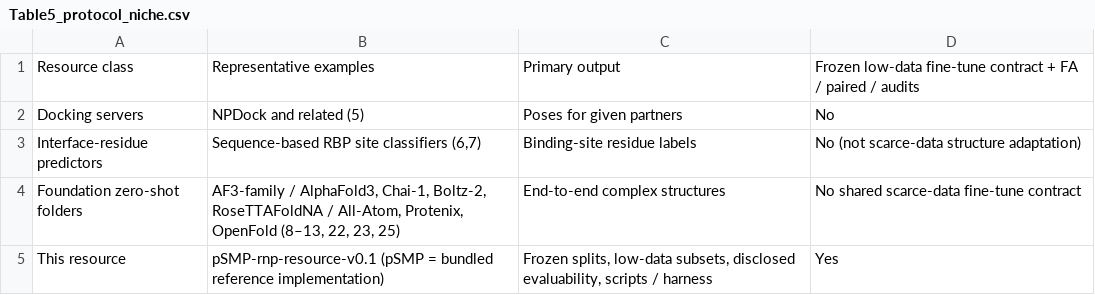
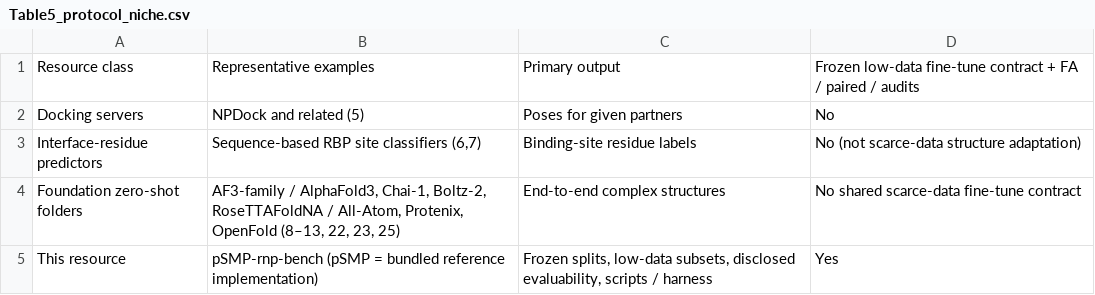
Before and after one commit to Xindi-Wang1004/pSMP-rnp-bench, a CSV file: tables/Table5_protocol_niche.csv, drawn as a sheet.

Commit message:
Rename frozen package id to pSMP-rnp-bench
Align README, manifests, paths, and docs with the manuscript name.

```diff
--- a/tables/Table5_protocol_niche.csv
+++ b/tables/Table5_protocol_niche.csv
@@ -4,2 +4,2 @@ Interface-residue predictors,"Sequence-based RBP site classifiers (6,7)",Binding
 Foundation zero-shot folders,"AF3-family / AlphaFold3, Chai-1, Boltz-2, RoseTTAFoldNA / All-Atom, Protenix, OpenFold (8–13, 22, 23, 25)",End-to-end complex structures,No shared scarce-data fine-tune contract
-This resource,pSMP-rnp-resource-v0.1 (pSMP = bundled reference implementation),"Frozen splits, low-data subsets, disclosed evaluability, scripts / harness",Yes
+This resource,pSMP-rnp-bench (pSMP = bundled reference implementation),"Frozen splits, low-data subsets, disclosed evaluability, scripts / harness",Yes
```
Also changed, not shown: 17 other files.
